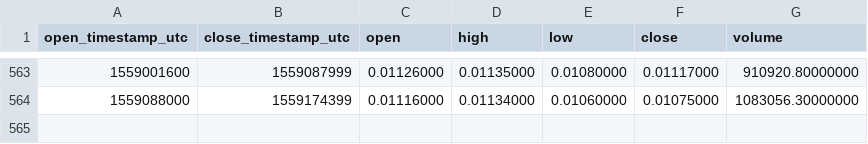
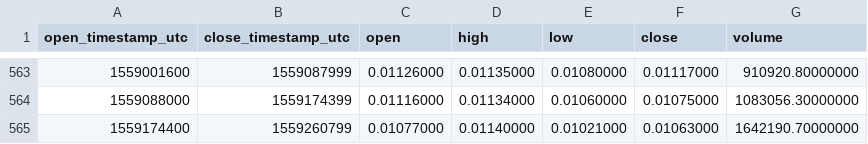
Before and after one commit to cryptobigbro/binance-BATBNB, a CSV file: binance-BATBNB-1d.csv, drawn as a sheet; only a part is shown, gaps mark what is left out; the diff names each change by its address in the sheet, - before the commit and + after, or states it on an @@ line.

Commit message:
Update OHLCV data.

```diff
--- a/binance-BATBNB-1d.csv
+++ b/binance-BATBNB-1d.csv
+row 565: 1559174400 | 1559260799 | 0.01077000 | 0.01140000 | 0.01021000 | 0.01063000 | 1642190.70000000
```
Also changed, not shown: 1 other file.
